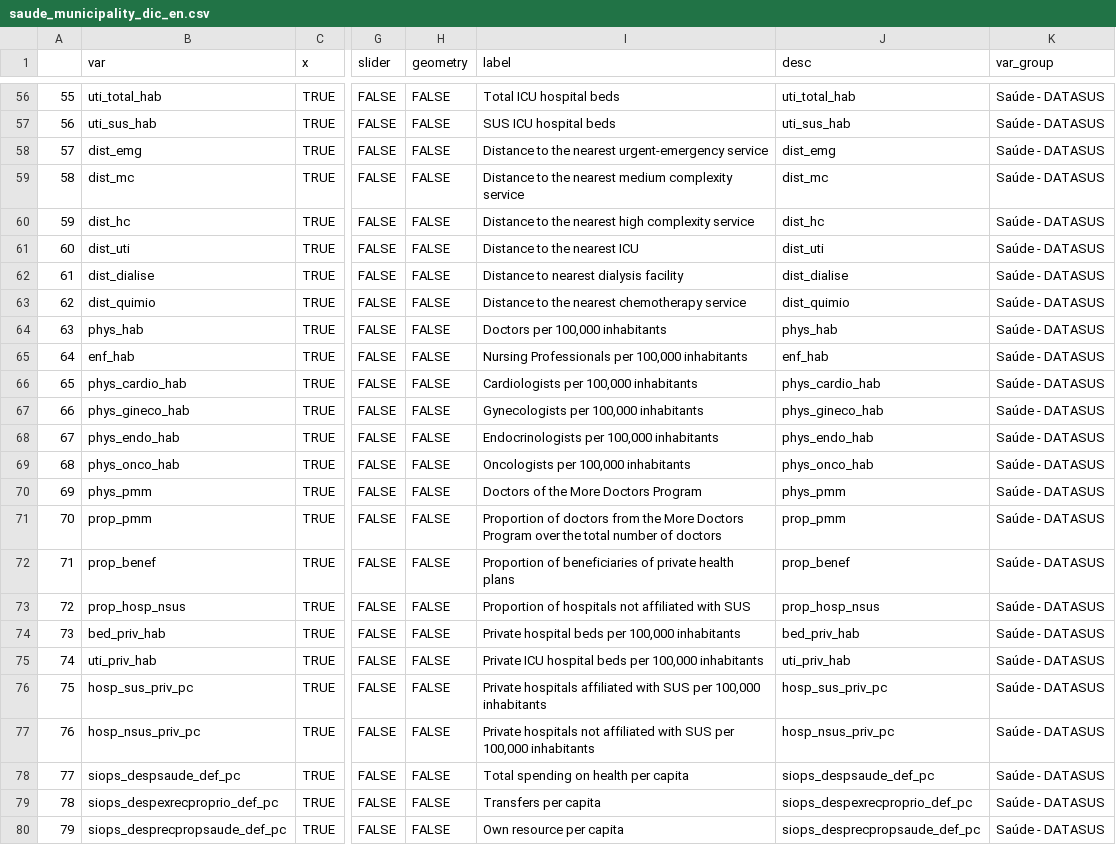
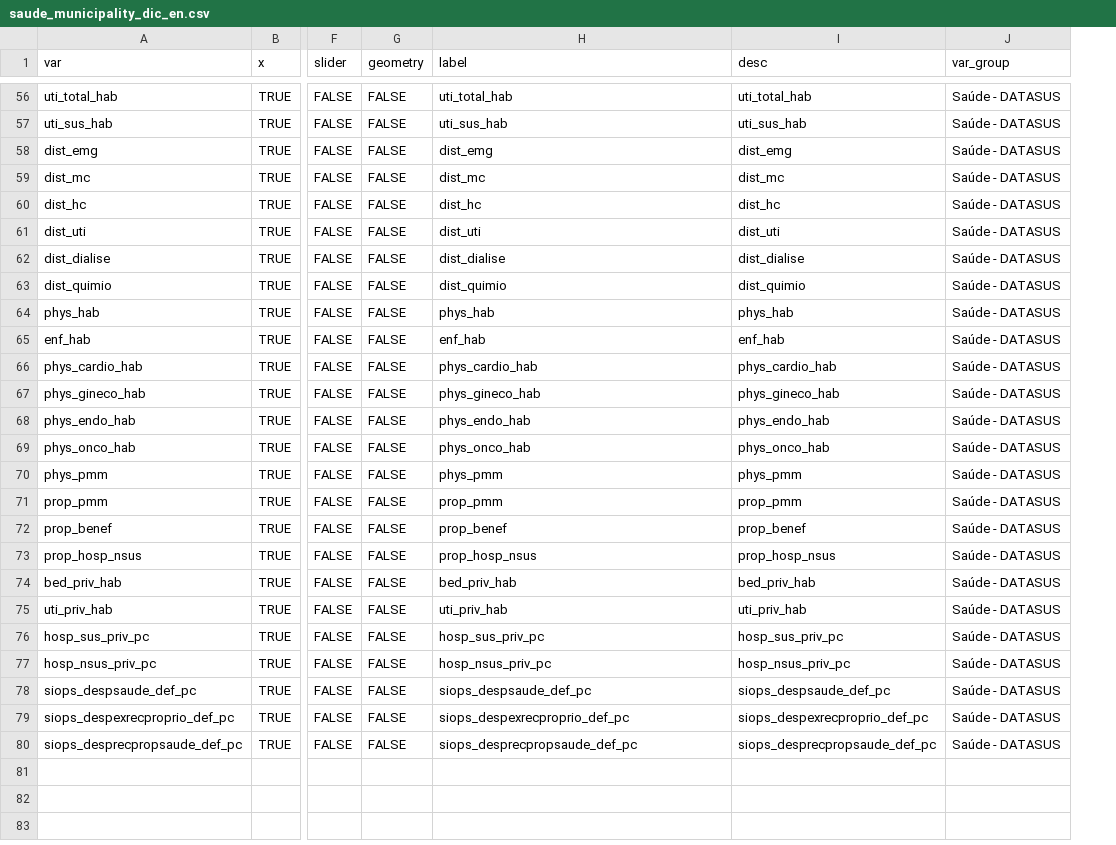
Before and after one commit to datazoompuc/datazoom_viz, a CSV file: data/saude_municipality_dic_en.csv, drawn as a sheet; only a part is shown, gaps mark what is left out; removed rows and columns are numbered as before the commit, all else as after; the diff covers the shown part only; the diff names each change by its address in the sheet, - before the commit and + after, or states it on an @@ line.

```diff
--- a/data/saude_municipality_dic_en.csv
+++ b/data/saude_municipality_dic_en.csv
-column A, rows 56-80: 55 | 56 | 57 | 58 | 59 | 60 | 61 | 62 | 63 | 64 | 65 | 66 | 67 | 68 | 69 | 70 | 71 | 72 | 73 | 74 | 75 | 76 | 77 | 78 | 79
-H56 (label): Total ICU hospital beds
+H56 (label): uti_total_hab
-H57 (label): SUS ICU hospital beds
+H57 (label): uti_sus_hab
-H58 (label): Distance to the nearest urgent-emergency service
+H58 (label): dist_emg
-H59 (label): Distance to the nearest medium complexity service
+H59 (label): dist_mc
-H60 (label): Distance to the nearest high complexity service
+H60 (label): dist_hc
-H61 (label): Distance to the nearest ICU
+H61 (label): dist_uti
-H62 (label): Distance to nearest dialysis facility
+H62 (label): dist_dialise
-H63 (label): Distance to the nearest chemotherapy service
+H63 (label): dist_quimio
-H64 (label): Doctors per 100,000 inhabitants
+H64 (label): phys_hab
-H65 (label): Nursing Professionals per 100,000 inhabitants
+H65 (label): enf_hab
-H66 (label): Cardiologists per 100,000 inhabitants
+H66 (label): phys_cardio_hab
-H67 (label): Gynecologists per 100,000 inhabitants
+H67 (label): phys_gineco_hab
-H68 (label): Endocrinologists per 100,000 inhabitants
+H68 (label): phys_endo_hab
-H69 (label): Oncologists per 100,000 inhabitants
+H69 (label): phys_onco_hab
-H70 (label): Doctors of the More Doctors Program
+H70 (label): phys_pmm
-H71 (label): Proportion of doctors from the More Doctors Program over the total number of doctors
+H71 (label): prop_pmm
-H72 (label): Proportion of beneficiaries of private health plans
+H72 (label): prop_benef
-H73 (label): Proportion of hospitals not affiliated with SUS
+H73 (label): prop_hosp_nsus
-H74 (label): Private hospital beds per 100,000 inhabitants
+H74 (label): bed_priv_hab
-H75 (label): Private ICU hospital beds per 100,000 inhabitants
+H75 (label): uti_priv_hab
-H76 (label): Private hospitals affiliated with SUS per 100,000 inhabitants
+H76 (label): hosp_sus_priv_pc
-H77 (label): Private hospitals not affiliated with SUS per 100,000 inhabitants
+H77 (label): hosp_nsus_priv_pc
-H78 (label): Total spending on health per capita
+H78 (label): siops_despsaude_def_pc
-H79 (label): Transfers per capita
+H79 (label): siops_despexrecproprio_def_pc
-H80 (label): Own resource per capita
+H80 (label): siops_desprecpropsaude_def_pc
```
Also changed, not shown: 48 edited cells elsewhere in this file, data/saude_municipality_dic.csv, 2 other files.
